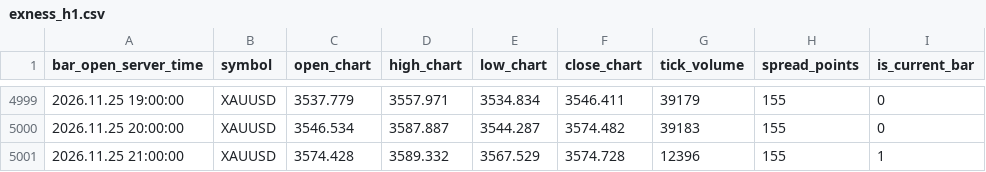
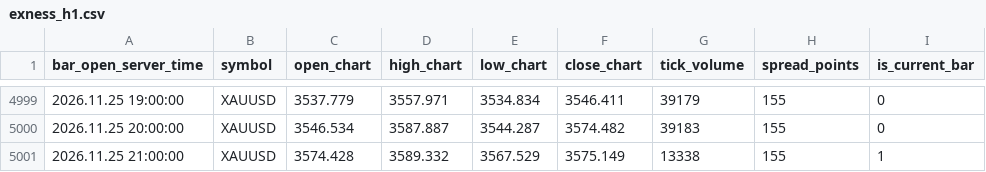
Before and after one commit to nkrabby/gold-terminal, a CSV file: market/exness_h1.csv, drawn as a sheet; only a part is shown, gaps mark what is left out.

Commit message:
data: refresh Exness XAUUSD market snapshot

```diff
--- a/market/exness_h1.csv
+++ b/market/exness_h1.csv
@@ -5000,2 +5000,2 @@ bar_open_server_time,symbol,open_chart,high_chart,low_chart,close_chart,tick_vol
 2026.11.25 20:00:00,XAUUSD,3546.534,3587.887,3544.287,3574.482,39183,155,0
-2026.11.25 21:00:00,XAUUSD,3574.428,3589.332,3567.529,3574.728,12396,155,1
+2026.11.25 21:00:00,XAUUSD,3574.428,3589.332,3567.529,3575.149,13338,155,1
```
Also changed, not shown: market/exness_m15.csv, 1 other file.
